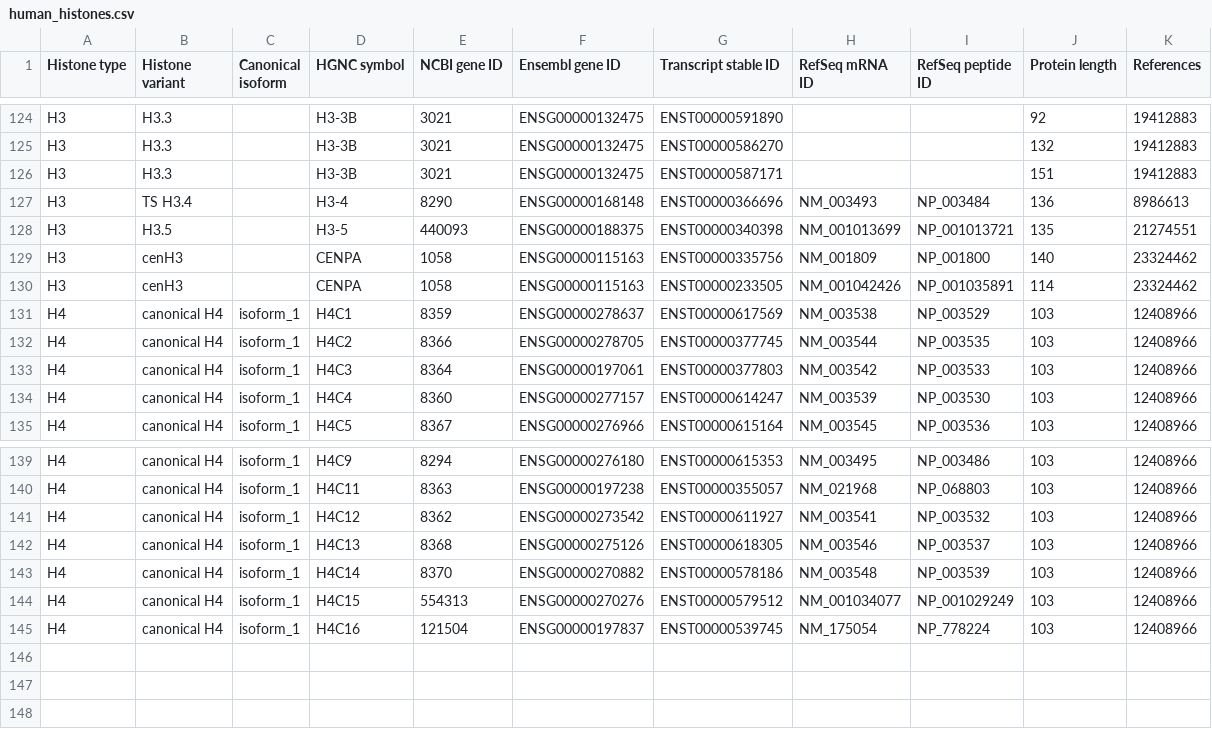
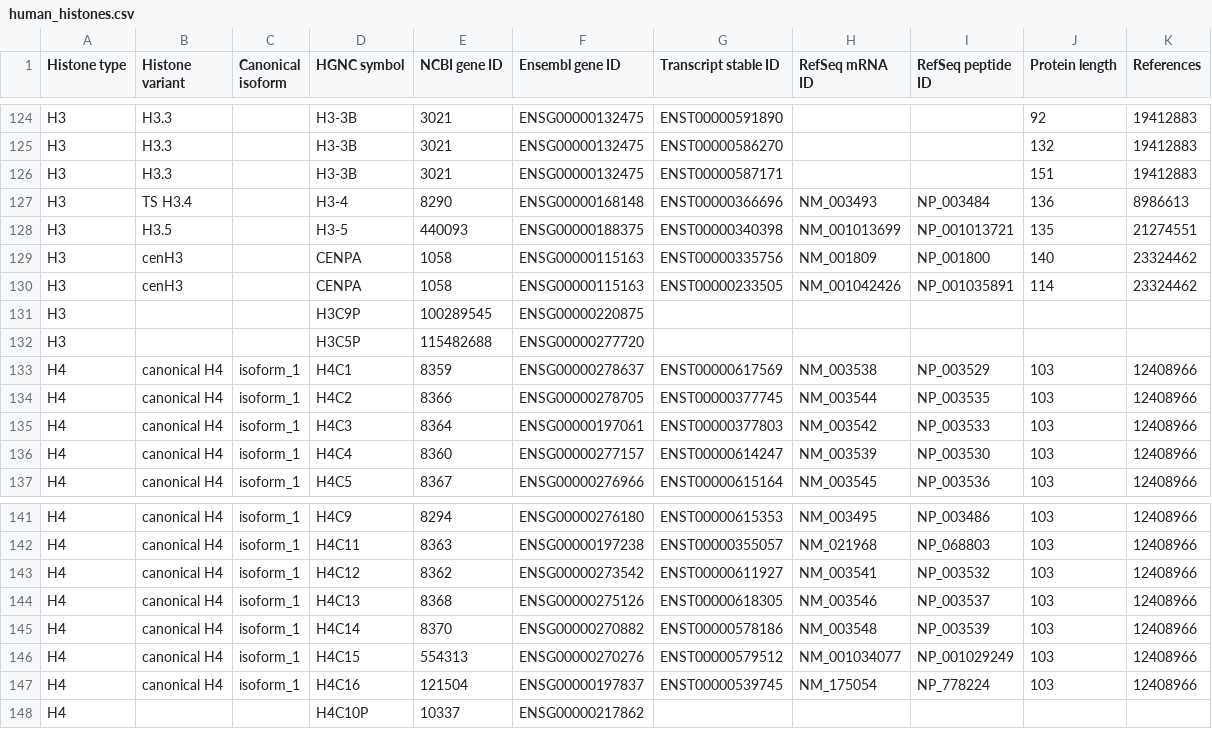
Before and after one commit to intbio/hist_gene_prot, a CSV file: docs/human_histones.csv, drawn as a sheet; only a part is shown, gaps mark what is left out; the diff names each change by its address in the sheet, - before the commit and + after, or states it on an @@ line.

Commit message:
Update human_histones.csv

```diff
--- a/docs/human_histones.csv
+++ b/docs/human_histones.csv
+row 131: H3 |  |  | H3C9P | 100289545 | ENSG00000220875
+row 132: H3 |  |  | H3C5P | 115482688 | ENSG00000277720
+row 148: H4 |  |  | H4C10P | 10337 | ENSG00000217862
```
